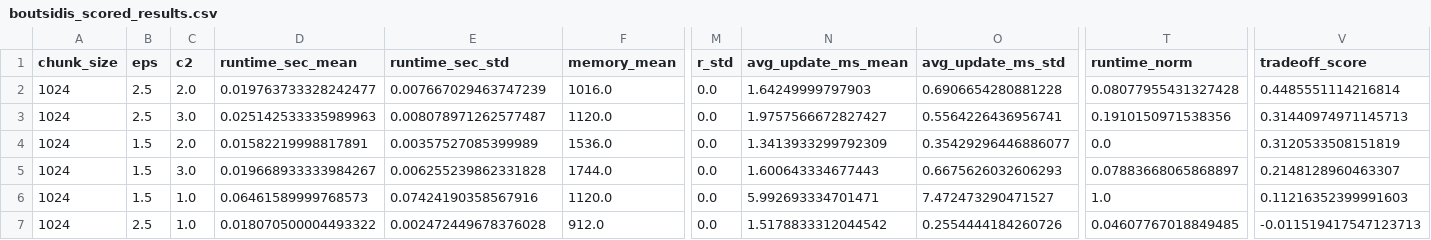
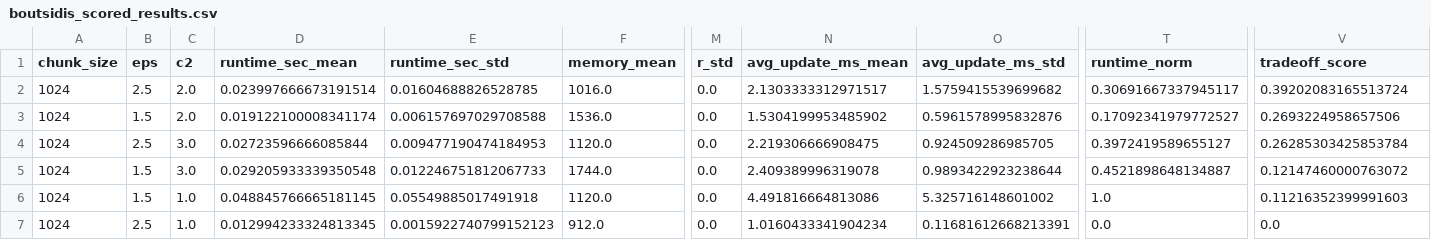
Before and after one commit to Revital09/Data_straeming_Algorithms_Final_Project, a CSV file: output/boutsidis_tuned/boutsidis_scored_results.csv, drawn as a sheet; only a part is shown, gaps mark what is left out; removed rows and columns are numbered as before the commit, all else as after; rows hold the shown columns only; the diff covers the shown part only; the diff names each change by its address in the sheet, - before the commit and + after, or states it on an @@ line.

```diff
--- a/output/boutsidis_tuned/boutsidis_scored_results.csv
+++ b/output/boutsidis_tuned/boutsidis_scored_results.csv
-D2 (runtime_sec_mean): 0.019763733328242477
+D2 (runtime_sec_mean): 0.023997666673191514
-E2 (runtime_sec_std): 0.007667029463747239
+E2 (runtime_sec_std): 0.01604688826528785
-N2 (avg_update_ms_mean): 1.64249999797903
+N2 (avg_update_ms_mean): 2.1303333312971517
-O2 (avg_update_ms_std): 0.6906654280881228
+O2 (avg_update_ms_std): 1.5759415539699682
-T2 (runtime_norm): 0.08077955431327428
+T2 (runtime_norm): 0.30691667337945117
-V2 (tradeoff_score): 0.4485551114216814
+V2 (tradeoff_score): 0.39202083165513724
-row 3: 1024 | 2.5 | 3.0 | 0.025142533335989963 | 0.008078971262577487 | 1120.0 | 0.0 | 1.9757566672827427 | 0.5564226436956741 | 0.1910150971538356 | 0.31440974971145713
-D3 (runtime_sec_mean): 0.01582219998817891
+D3 (runtime_sec_mean): 0.019122100008341174
-E3 (runtime_sec_std): 0.00357527085399989
+E3 (runtime_sec_std): 0.006157697029708588
-N3 (avg_update_ms_mean): 1.3413933299792309
+N3 (avg_update_ms_mean): 1.5304199953485902
-O3 (avg_update_ms_std): 0.35429296446886077
+O3 (avg_update_ms_std): 0.5961578995832876
-T3 (runtime_norm): 0.0
+T3 (runtime_norm): 0.17092341979772527
-V3 (tradeoff_score): 0.3120533508151819
+V3 (tradeoff_score): 0.2693224958657506
+row 4: 1024 | 2.5 | 3.0 | 0.02723596666085844 | 0.009477190474184953 | 1120.0 | 0.0 | 2.219306666908475 | 0.924509286985705 | 0.3972419589655127 | 0.26285303425853784
-D5 (runtime_sec_mean): 0.019668933333984267
+D5 (runtime_sec_mean): 0.029205933339350548
-E5 (runtime_sec_std): 0.006255239862331828
+E5 (runtime_sec_std): 0.012246751812067733
-N5 (avg_update_ms_mean): 1.600643334677443
+N5 (avg_update_ms_mean): 2.409389996319078
-O5 (avg_update_ms_std): 0.6675626032606293
+O5 (avg_update_ms_std): 0.9893422923238644
-T5 (runtime_norm): 0.07883668065868897
+T5 (runtime_norm): 0.4521898648134887
-V5 (tradeoff_score): 0.2148128960463307
+V5 (tradeoff_score): 0.12147460000763072
-D6 (runtime_sec_mean): 0.06461589999768573
+D6 (runtime_sec_mean): 0.048845766665181145
-E6 (runtime_sec_std): 0.07424190358567916
+E6 (runtime_sec_std): 0.05549885017491918
-N6 (avg_update_ms_mean): 5.992693334701471
+N6 (avg_update_ms_mean): 4.491816664813086
-O6 (avg_update_ms_std): 7.472473290471527
+O6 (avg_update_ms_std): 5.325716148601002
-D7 (runtime_sec_mean): 0.018070500004493322
+D7 (runtime_sec_mean): 0.012994233324813345
-E7 (runtime_sec_std): 0.002472449678376028
+E7 (runtime_sec_std): 0.0015922740799152123
-N7 (avg_update_ms_mean): 1.5178833312044542
+N7 (avg_update_ms_mean): 1.0160433341904234
-O7 (avg_update_ms_std): 0.2554444184260726
+O7 (avg_update_ms_std): 0.11681612668213391
-T7 (runtime_norm): 0.04607767018849485
+T7 (runtime_norm): 0.0
-V7 (tradeoff_score): -0.011519417547123713
+V7 (tradeoff_score): 0.0
```
Also changed, not shown: 21 edited cells elsewhere in this file, output/ailon_tuned/ailon_aggregated_results.csv, output/ailon_tuned/ailon_all_results.csv, 23 other files.
